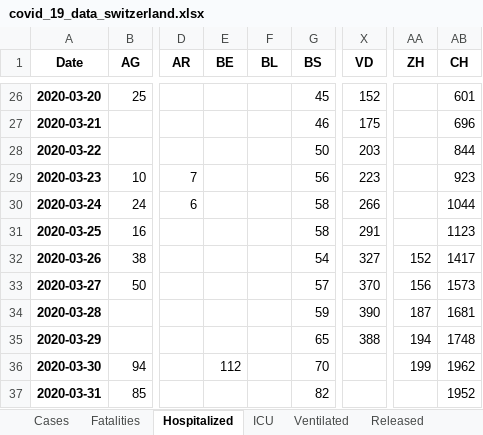
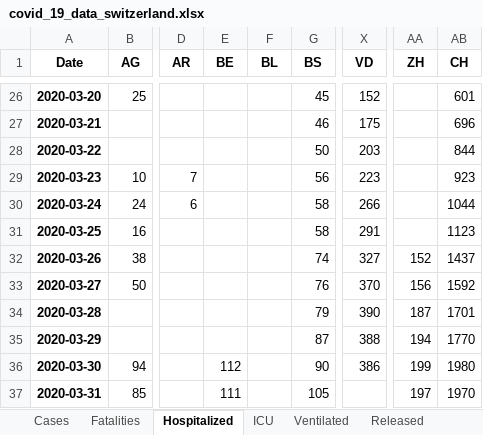
Before and after one commit to stat1x/covid19-cases-switzerland, an Excel workbook: covid_19_data_switzerland.xlsx, sheet Hospitalized, drawn as a sheet; only a part is shown, gaps mark what is left out; values as stored, in another font and other column widths than the file's, no borders; the diff names each change by its address in the sheet, - before the commit and + after, or states it on an @@ line.

```diff
--- a/covid_19_data_switzerland.xlsx (sheet Hospitalized)
+++ b/covid_19_data_switzerland.xlsx (sheet Hospitalized)
-G32 (BS): 54
+G32 (BS): 74
-AB32 (CH): 1417
+AB32 (CH): 1437
-G33 (BS): 57
+G33 (BS): 76
-AB33 (CH): 1573
+AB33 (CH): 1592
-G34 (BS): 59
+G34 (BS): 79
-AB34 (CH): 1681
+AB34 (CH): 1701
-G35 (BS): 65
+G35 (BS): 87
-AB35 (CH): 1748
+AB35 (CH): 1770
-G36 (BS): 70
+G36 (BS): 90
-X36 (VD): (empty)
+X36 (VD): 386
-AB36 (CH): 1962
+AB36 (CH): 1980
-E37 (BE): (empty)
+E37 (BE): 111
-G37 (BS): 82
+G37 (BS): 105
-AA37 (ZH): (empty)
+AA37 (ZH): 197
-AB37 (CH): 1952
+AB37 (CH): 1970
```
Also changed, not shown: sheet Fatalities, sheet Cases, sheet Ventilated, sheet Released, sheet ICU, 14 other files.
